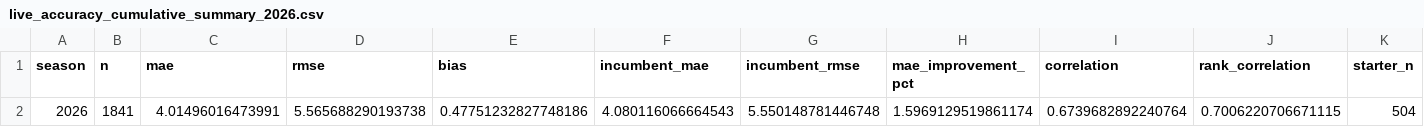
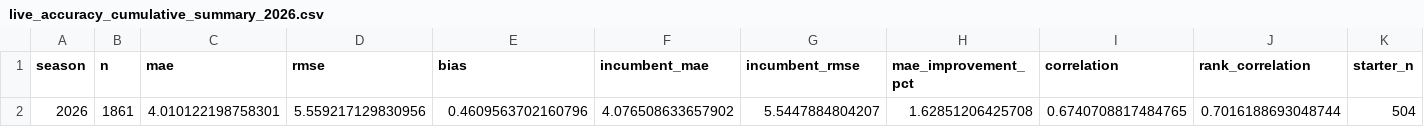
Before and after one commit to dpwrz/powers-newlon, a CSV file: output/live_accuracy_cumulative_summary_2026.csv, drawn as a sheet; only a part is shown; removed rows and columns are numbered as before the commit, all else as after; rows hold the shown columns only; the diff names each change by its address in the sheet, - before the commit and + after, or states it on an @@ line.

```diff
--- a/output/live_accuracy_cumulative_summary_2026.csv
+++ b/output/live_accuracy_cumulative_summary_2026.csv
-row 2: 2026 | 1841 | 4.01496016473991 | 5.565688290193738 | 0.47751232827748186 | 4.080116066664543 | 5.550148781446748 | 1.5969129519861174 | 0.6739682892240764 | 0.7006220706671115 | 504
+row 2: 2026 | 1861 | 4.010122198758301 | 5.559217129830956 | 0.4609563702160796 | 4.076508633657902 | 5.5447884804207 | 1.62851206425708 | 0.6740708817484765 | 0.7016188693048744 | 504
```
Also changed, not shown: output/live_accuracy_cumulative_position_2026.csv, output/live_accuracy_weekly_position_2026.csv, 6 other files.
